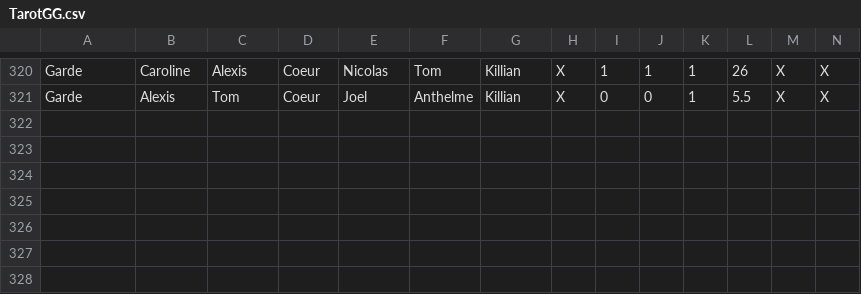
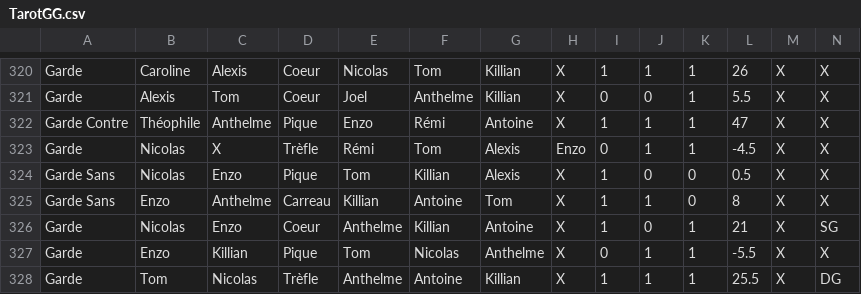
Before and after one commit to Nicolas62x/TarotCalculator, a CSV file: TarotGG.csv, drawn as a sheet; only a part is shown, gaps mark what is left out; rows hold the shown columns only; the diff names each change by its address in the sheet, - before the commit and + after, or states it on an @@ line.

```diff
--- a/TarotGG.csv
+++ b/TarotGG.csv
+row 322: Garde Contre | Théophile | Anthelme | Pique | Enzo | Rémi | Antoine | X | 1 | 1 | 1 | 47 | X | X
+row 323: Garde | Nicolas | X | Trèfle | Rémi | Tom | Alexis | Enzo | 0 | 1 | 1 | -4.5 | X | X
+row 324: Garde Sans | Nicolas | Enzo | Pique | Tom | Killian | Alexis | X | 1 | 0 | 0 | 0.5 | X | X
+row 325: Garde Sans | Enzo | Anthelme | Carreau | Killian | Antoine | Tom | X | 1 | 1 | 0 | 8 | X | X
+row 326: Garde | Nicolas | Enzo | Coeur | Anthelme | Killian | Antoine | X | 1 | 0 | 1 | 21 | X | SG
+row 327: Garde | Enzo | Killian | Pique | Tom | Nicolas | Anthelme | X | 0 | 1 | 1 | -5.5 | X | X
+row 328: Garde | Tom | Nicolas | Trèfle | Anthelme | Antoine | Killian | X | 1 | 1 | 1 | 25.5 | X | DG
```
Also changed, not shown: output/history.csv, output/rating.csv, 2 other files.
